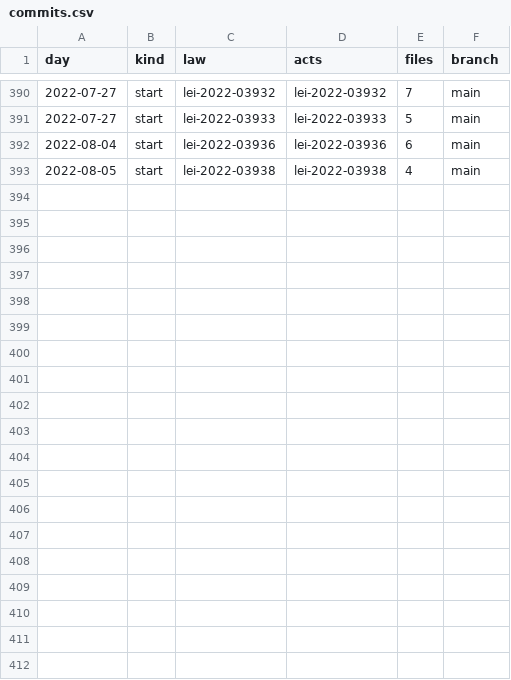
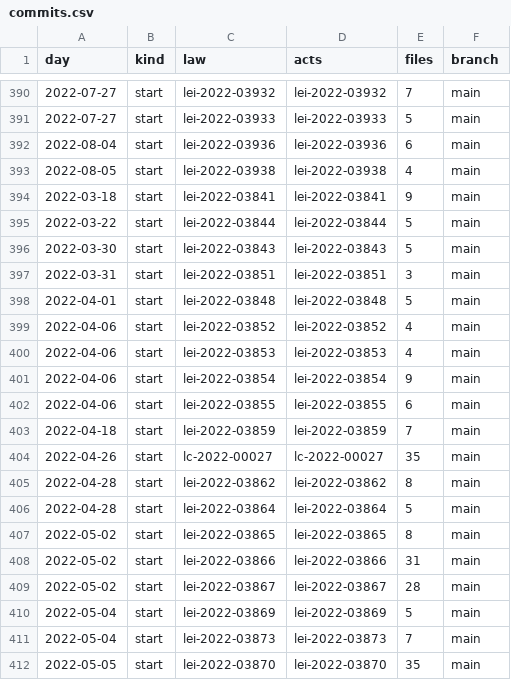
Before and after one commit to lexifina/brazil-araucaria-city-law, a CSV file: data/commits.csv, drawn as a sheet; only a part is shown, gaps mark what is left out; the diff covers the shown part only.

Commit message:
Documentation, tables, tools and REPRODUCE.md
Appended 30 commits to 244e06e19d49; corpus sha256 3a09e8c5238c83f44b2caa0a5ba235ab71c086dd0ffc2386ce35ab7f24a0fce9, data retrieved 2026-11-06.

```diff
--- a/data/commits.csv
+++ b/data/commits.csv
@@ -393 +393,20 @@ day,kind,law,acts,files,branch
 2022-08-05,start,lei-2022-03938,lei-2022-03938,4,main
+2022-03-18,start,lei-2022-03841,lei-2022-03841,9,main
+2022-03-22,start,lei-2022-03844,lei-2022-03844,5,main
+2022-03-30,start,lei-2022-03843,lei-2022-03843,5,main
+2022-03-31,start,lei-2022-03851,lei-2022-03851,3,main
+2022-04-01,start,lei-2022-03848,lei-2022-03848,5,main
+2022-04-06,start,lei-2022-03852,lei-2022-03852,4,main
+2022-04-06,start,lei-2022-03853,lei-2022-03853,4,main
+2022-04-06,start,lei-2022-03854,lei-2022-03854,9,main
+2022-04-06,start,lei-2022-03855,lei-2022-03855,6,main
+2022-04-18,start,lei-2022-03859,lei-2022-03859,7,main
+2022-04-26,start,lc-2022-00027,lc-2022-00027,35,main
+2022-04-28,start,lei-2022-03862,lei-2022-03862,8,main
+2022-04-28,start,lei-2022-03864,lei-2022-03864,5,main
+2022-05-02,start,lei-2022-03865,lei-2022-03865,8,main
+2022-05-02,start,lei-2022-03866,lei-2022-03866,31,main
+2022-05-02,start,lei-2022-03867,lei-2022-03867,28,main
+2022-05-04,start,lei-2022-03869,lei-2022-03869,5,main
+2022-05-04,start,lei-2022-03873,lei-2022-03873,7,main
+2022-05-05,start,lei-2022-03870,lei-2022-03870,35,main
```
Also changed, not shown: 11 added rows elsewhere in this file, 35 other files.
